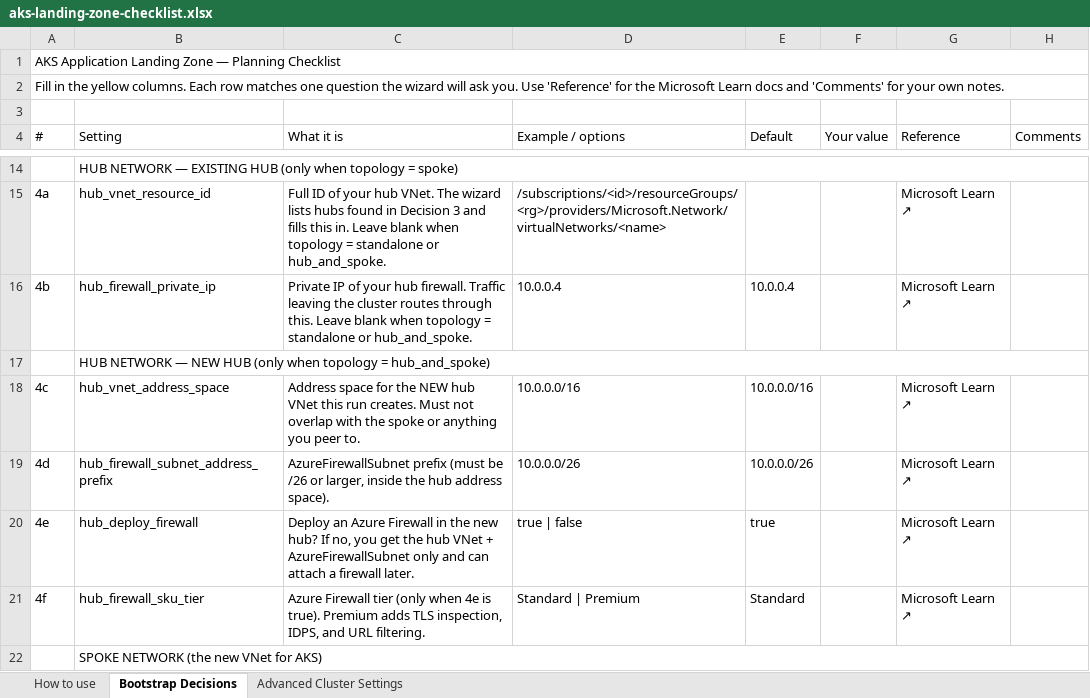
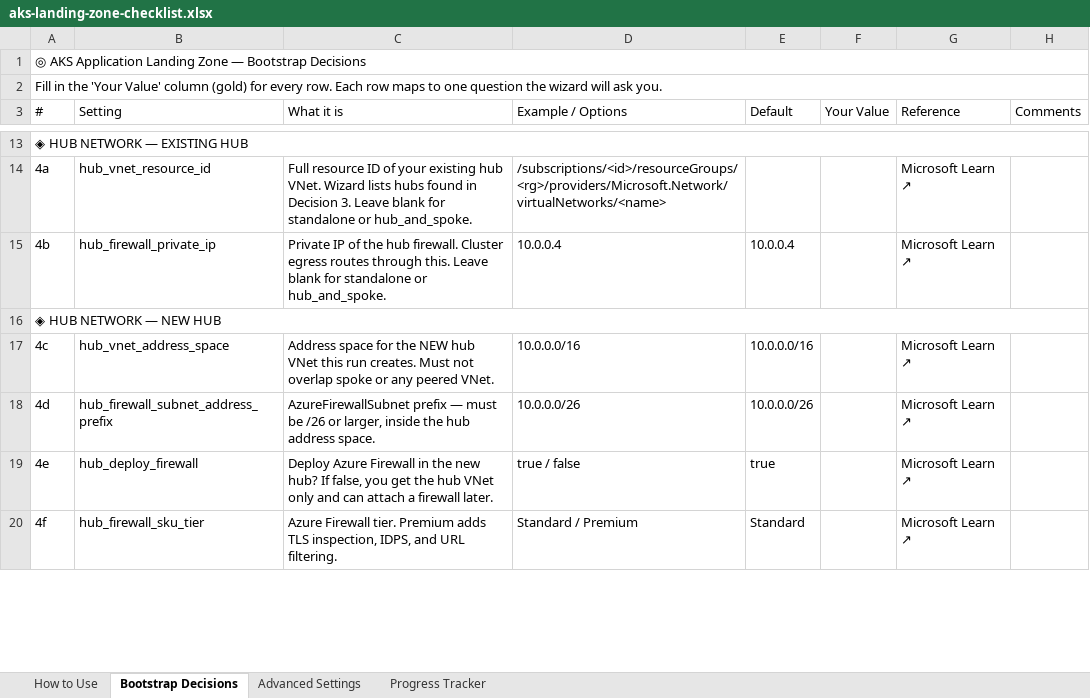
Before and after one commit to abengtss-max/aksapplz, an Excel workbook: docs/assets/aks-landing-zone-checklist.xlsx, sheet Bootstrap Decisions, drawn as a sheet; only a part is shown, gaps mark what is left out; values as stored, in another font and other column widths than the file's, no cell formats; conditional formats not drawn; removed rows and columns are numbered as before the commit, all else as after; the diff covers the shown part only; the diff names each change by its address in the sheet, - before the commit and + after, or states it on an @@ line.

Commit message:
docs: replace planning checklist with modernized workbook
Refreshed look & feel (How to Use / Bootstrap Decisions / Advanced Settings /
Progress Tracker sheets). Restored the 67 clickable Microsoft Learn reference
hyperlinks that the hand-modernized file had flattened to plain text. AGC is
included (rows 5h subnet_address_prefix_agc and 11p enable_agc).

```diff
--- a/docs/assets/aks-landing-zone-checklist.xlsx (sheet Bootstrap Decisions)
+++ b/docs/assets/aks-landing-zone-checklist.xlsx (sheet Bootstrap Decisions)
-sheet tab: How to use
+sheet tab: How to Use
-sheet tab: Advanced Cluster Settings
+sheet tab: Advanced Settings
+sheet tab: Progress Tracker
-A1 (#): AKS Application Landing Zone — Planning Checklist
+A1 (#): ◎ AKS Application Landing Zone — Bootstrap Decisions
-A2 (#): …in the yellow columns. Each row matches one question the wizard will ask you. Use 'Reference' for the Microsoft Learn docs and 'Comments' for your own notes.
+A2 (#): …in the 'Your Value' column (gold) for every row. Each row maps to one question the wizard will ask you.
-row 3: (empty)
-D3: Example / options
+D3: Example / Options
-F3: Your value
+F3: Your Value
-row 14:  | HUB NETWORK — EXISTING HUB (only when topology = spoke)
+row 13: ◈ HUB NETWORK — EXISTING HUB
-C14 (What it is): Full ID of your hub VNet. The wizard lists hubs found in Decision 3 and fills this in. Leave blank when topology = standalone or…
+C14 (What it is): Full resource ID of your existing hub VNet. Wizard lists hubs found in Decision 3. Leave blank for standalone or…
-C15 (What it is): …IP of your hub firewall. Traffic leaving the cluster routes through this. Leave blank when topology = standalone or…
+C15 (What it is): …IP of the hub firewall. Cluster egress routes through this. Leave blank for standalone or…
-row 17:  | HUB NETWORK — NEW HUB (only when topology = hub_and_spoke)
+row 16: ◈ HUB NETWORK — NEW HUB
-C17 (What it is): …not overlap with the spoke or anything you peer to.
+C17 (What it is): …not overlap spoke or any peered VNet.
-C18 (What it is): AzureFirewallSubnet prefix (must be /26 or larger, inside the hub address space).
+C18 (What it is): AzureFirewallSubnet prefix — must be /26 or larger, inside the hub address space.
-C19 (What it is): Deploy an Azure Firewall in the new hub? If no, you get the hub VNet + AzureFirewallSubnet only and…
+C19 (What it is): Deploy Azure Firewall in the new hub? If false, you get the hub VNet only and…
-D19 (Example / Options): true | false
+D19 (Example / Options): true / false
-C20 (What it is): Azure Firewall tier (only when 4e is true). Premium adds…
+C20 (What it is): Azure Firewall tier. Premium adds…
-D20 (Example / Options): Standard | Premium
+D20 (Example / Options): Standard / Premium
-row 22:  | SPOKE NETWORK (the new VNet for AKS)
```
Also changed, not shown: 9 added rows, 8 removed rows and 84 edited cells elsewhere in this sheet, sheet Advanced Settings, sheet How to Use, cell formats.
